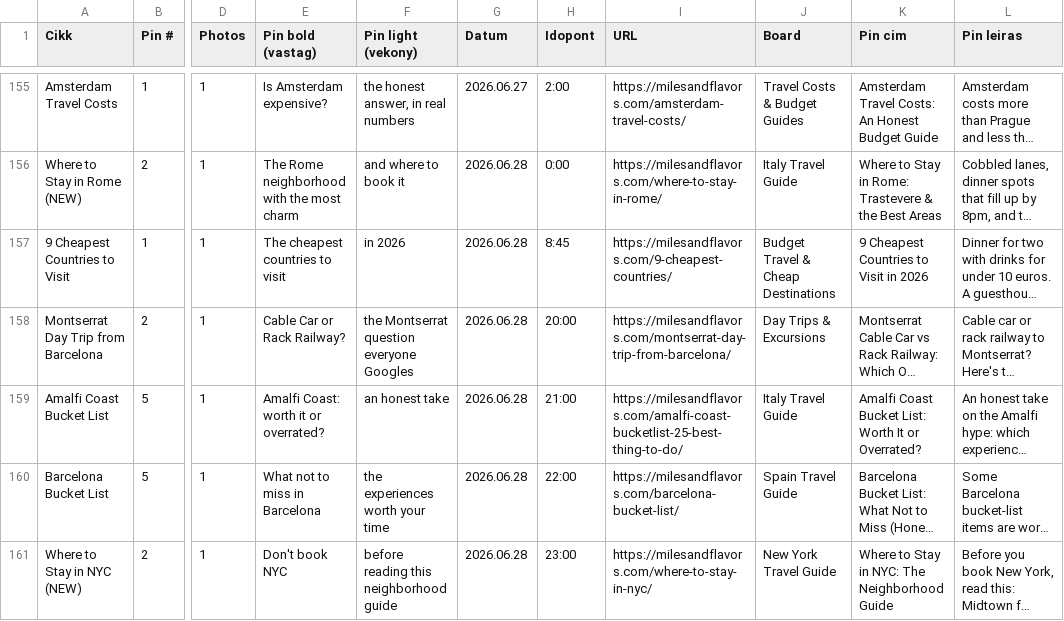
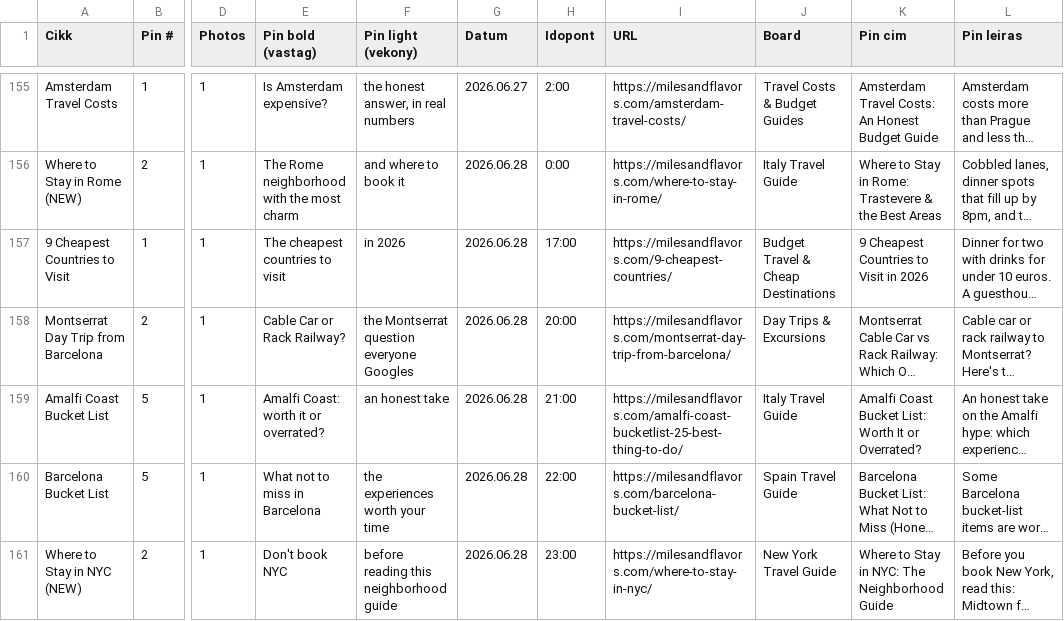
Before and after one commit to milesandflavors/pinfactory, a CSV file: pins.csv, drawn as a sheet; only a part is shown, gaps mark what is left out; long unchanged cells end in …; the diff names each change by its address in the sheet, - before the commit and + after, or states it on an @@ line.

```diff
--- a/pins.csv
+++ b/pins.csv
-H157 (Idopont): 8:45
+H157 (Idopont): 17:00
```
Also changed, not shown: 3 other files.
